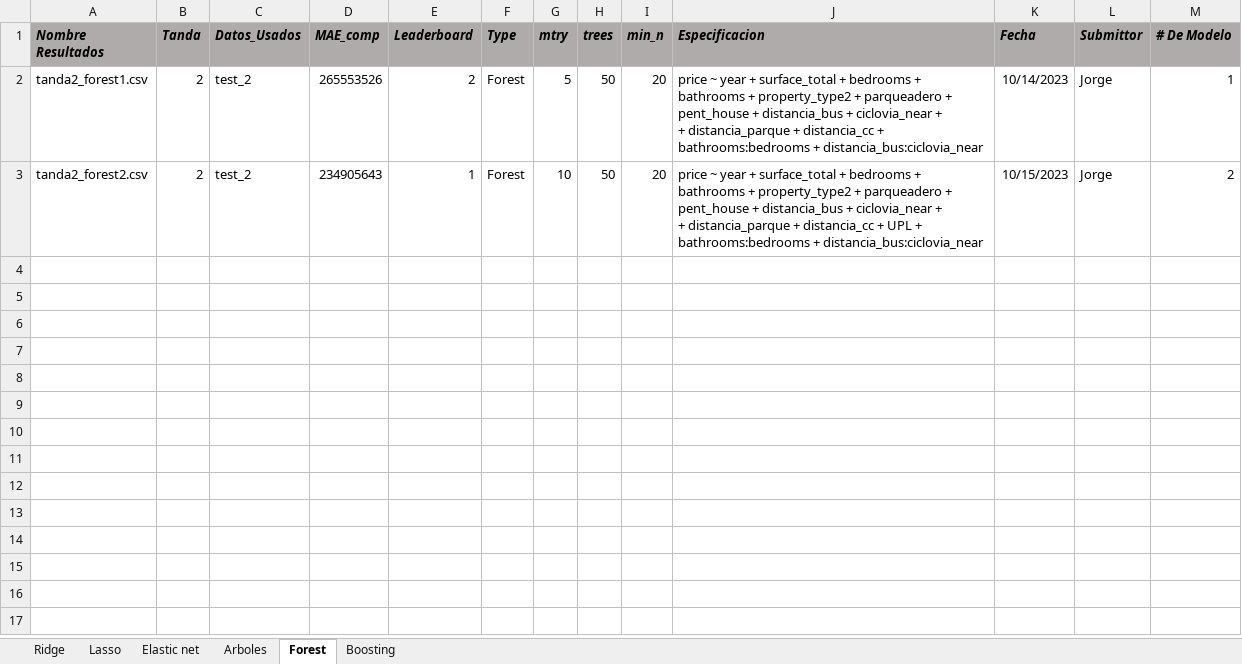
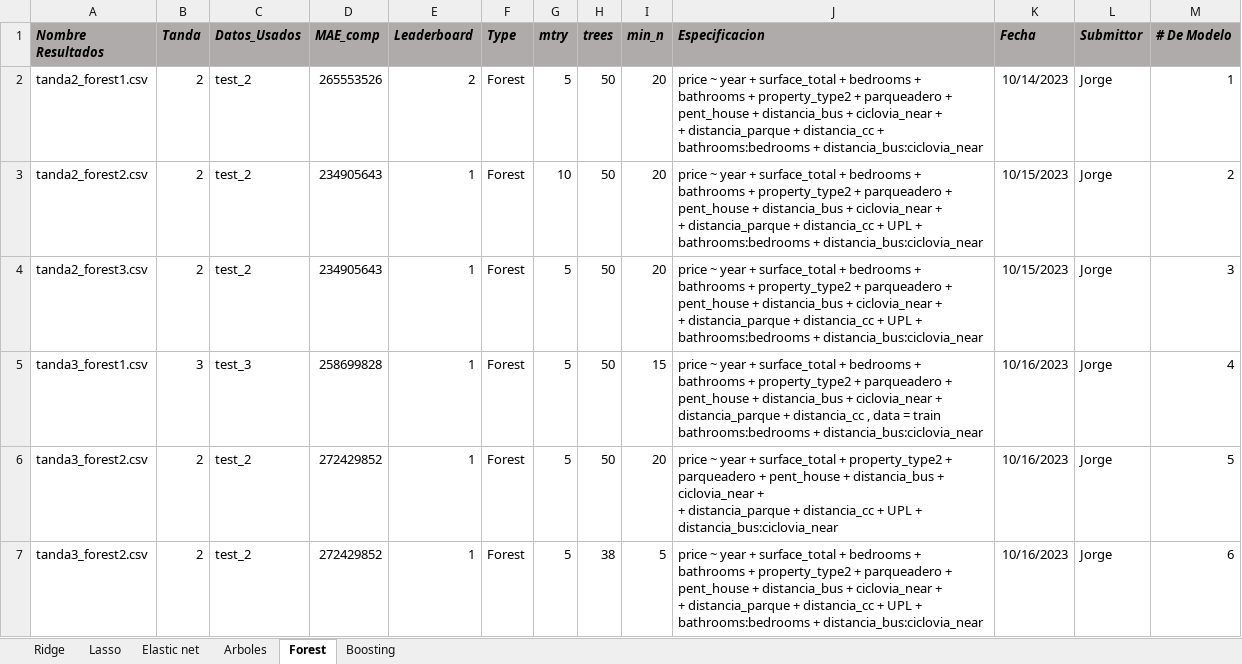
Before and after one commit to BigData-MachineLearning/P-Set2, an Excel workbook: db_tandas/models_registry.xlsx, sheet Forest, drawn as a sheet; values as stored, in another font and other column widths than the file's, no borders; ↵ is a line break in a cell; the diff names each change by its address in the sheet, - before the commit and + after, or states it on an @@ line.

Commit message:
Modelos oct 16

```diff
--- a/db_tandas/models_registry.xlsx (sheet Forest)
+++ b/db_tandas/models_registry.xlsx (sheet Forest)
+row 4: tanda2_forest3.csv | 2 | test_2 | 234905643 | 1 | Forest | 5 | 50 | 20 | price ~ year + surface_total + bedrooms + bathrooms + property_type2 + parqueadero + pent_house + distancia_bus + ciclovia_near + ↵ + distancia_parque + distancia_cc + UPL + bathrooms:bedrooms + distancia_bus:ciclovia_near | 10/15/2023 | Jorge | 3
+row 5: tanda3_forest1.csv | 3 | test_3 | 258699828 | 1 | Forest | 5 | 50 | 15 | price ~ year + surface_total + bedrooms + bathrooms + property_type2 + parqueadero + pent_house + distancia_bus + ciclovia_near + ↵ distancia_parque + distancia_cc , data = train ↵ bathrooms:bedrooms + distancia_bus:ciclovia_near | 10/16/2023 | Jorge | 4
+row 6: tanda3_forest2.csv | 2 | test_2 | 272429852 | 1 | Forest | 5 | 50 | 20 | price ~ year + surface_total + property_type2 + parqueadero + pent_house + distancia_bus + ciclovia_near + ↵ + distancia_parque + distancia_cc + UPL + distancia_bus:ciclovia_near | 10/16/2023 | Jorge | 5
+row 7: tanda3_forest2.csv | 2 | test_2 | 272429852 | 1 | Forest | 5 | 38 | 5 | price ~ year + surface_total + bedrooms + bathrooms + property_type2 + parqueadero + pent_house + distancia_bus + ciclovia_near + ↵ + distancia_parque + distancia_cc + UPL + bathrooms:bedrooms + distancia_bus:ciclovia_near | 10/16/2023 | Jorge | 6
```
Also changed, not shown: sheet Boosting, 13 other files.
